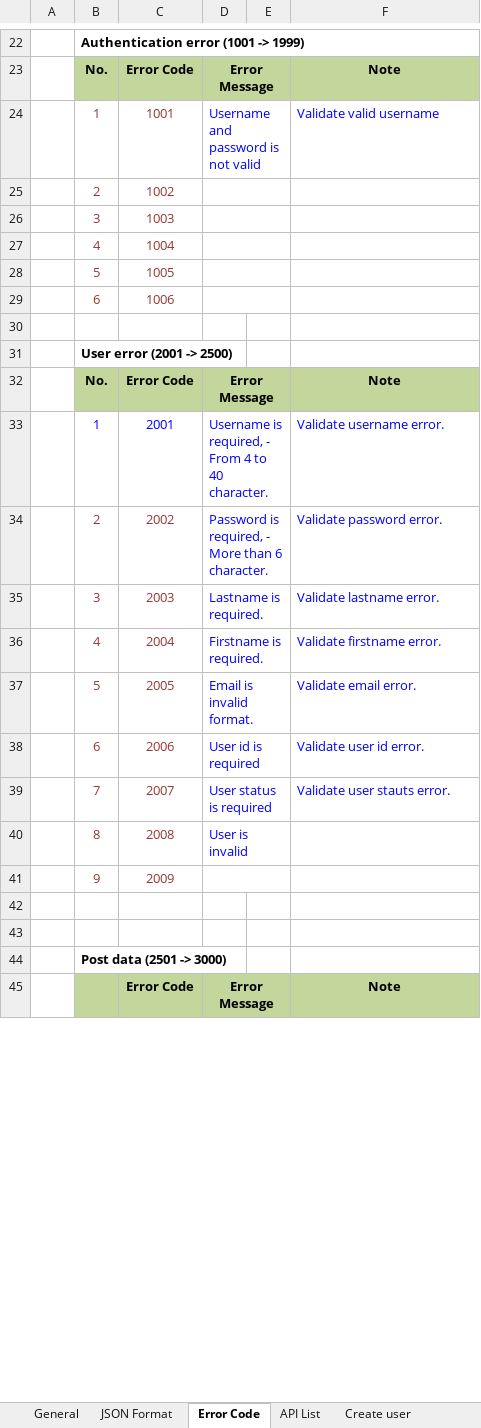
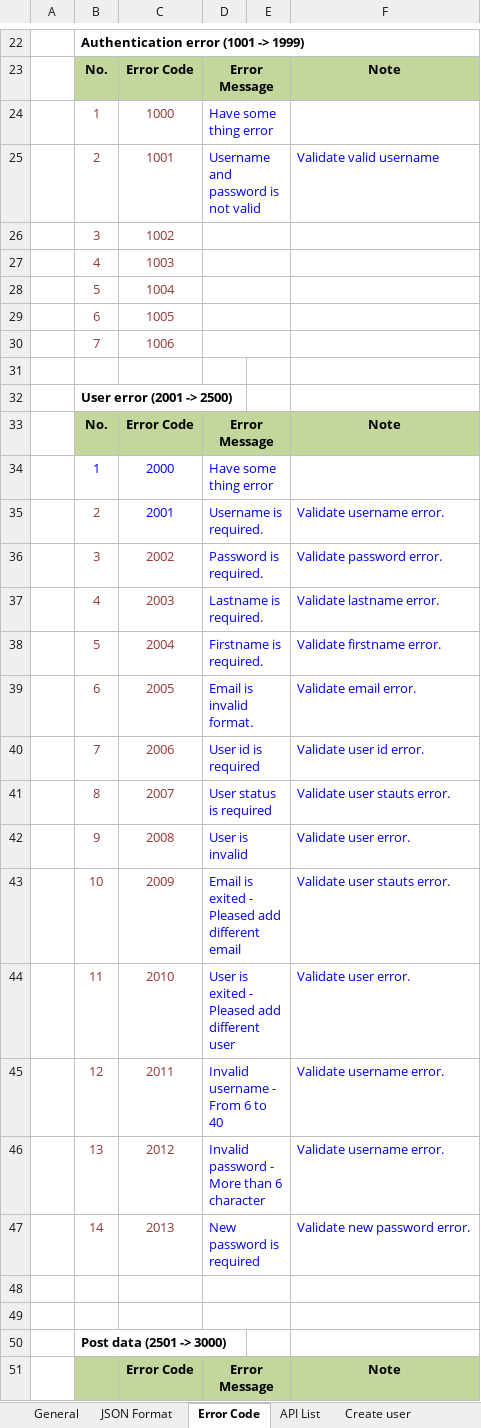
Before and after one commit to Mulodo-Java-Training/miniblog-le.uay, an Excel workbook: doc/backend/api/TRN-MiniBlog_API-Specification_UayLe.xlsx, sheet Error Code, drawn as a sheet; only a part is shown, gaps mark what is left out; values as stored, in another font and other column widths than the file's, no borders; removed rows and columns are numbered as before the commit, all else as after; the diff covers the shown part only; the diff names each change by its address in the sheet, - before the commit and + after, or states it on an @@ line.

```diff
--- a/doc/backend/api/TRN-MiniBlog_API-Specification_UayLe.xlsx (sheet Error Code)
+++ b/doc/backend/api/TRN-MiniBlog_API-Specification_UayLe.xlsx (sheet Error Code)
+row 24:  | 1 | 1000 | Have some thing error
-B25: 1
+B25: 2
-B26: 2
+B26: 3
-B27: 3
+B27: 4
-B28: 4
+B28: 5
-B29: 5
+B29: 6
-B30: 6
+B30: 7
+row 34:  | 1 | 2000 | Have some thing error
-B35: 1
+B35: 2
-B35 text colour: #0000FF
+B35 text colour: #953735
-D35: Username is required, - From 4 to 40 character.
+D35: Username is required.
-B36: 2
+B36: 3
-D36: Password is required, - More than 6 character.
+D36: Password is required.
-B37: 3
+B37: 4
-B38: 4
+B38: 5
-B39: 5
+B39: 6
-B40: 6
+B40: 7
-B41: 7
+B41: 8
-B42: 8
+B42: 9
-F42: (empty)
+F42: Validate user error.
-row 41:  | 9 | 2009
+row 43:  | 10 | 2009 | Email is exited - Pleased add different email |  | Validate user stauts error.
+row 44:  | 11 | 2010 | User is exited - Pleased add different user |  | Validate user error.
+row 45:  | 12 | 2011 | Invalid username - From 6 to 40 |  | Validate username error.
+row 46:  | 13 | 2012 | Invalid password - More than 6 character |  | Validate username error.
+row 47:  | 14 | 2013 | New password is required |  | Validate new password error.
+D48:E48 merged
+D49:E49 merged
```
Also changed, not shown: 6 added rows, 2 removed rows and 12 edited cells elsewhere in this sheet, sheet Create user, sheet Login, sheet Update status post, sheet Create post, sheet Change passwod, sheet Update post, charts or pictures.
